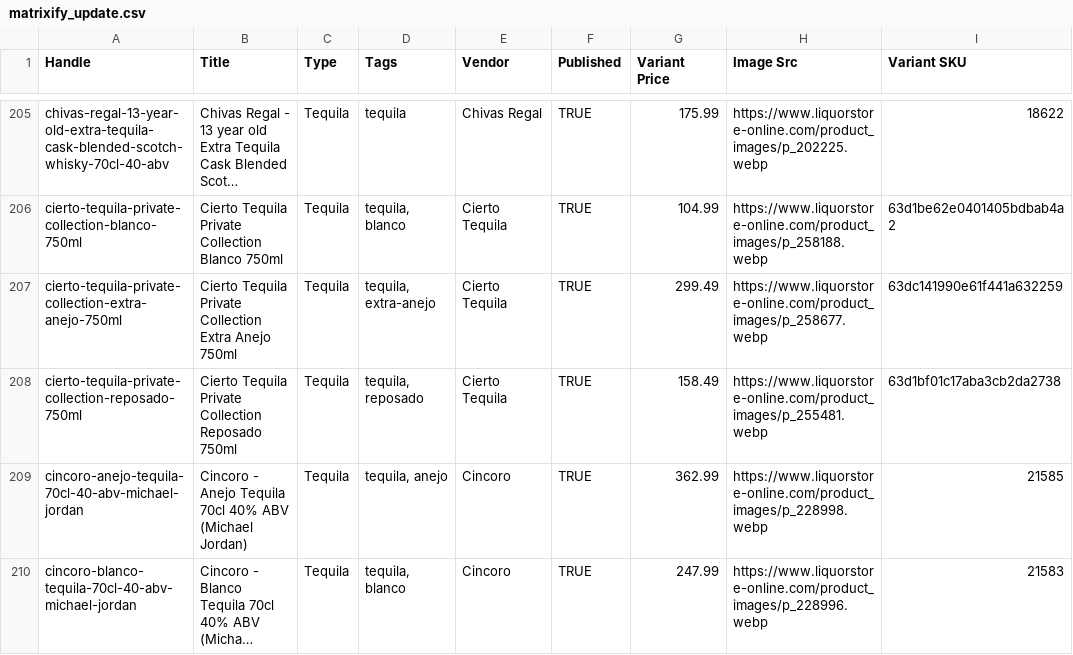
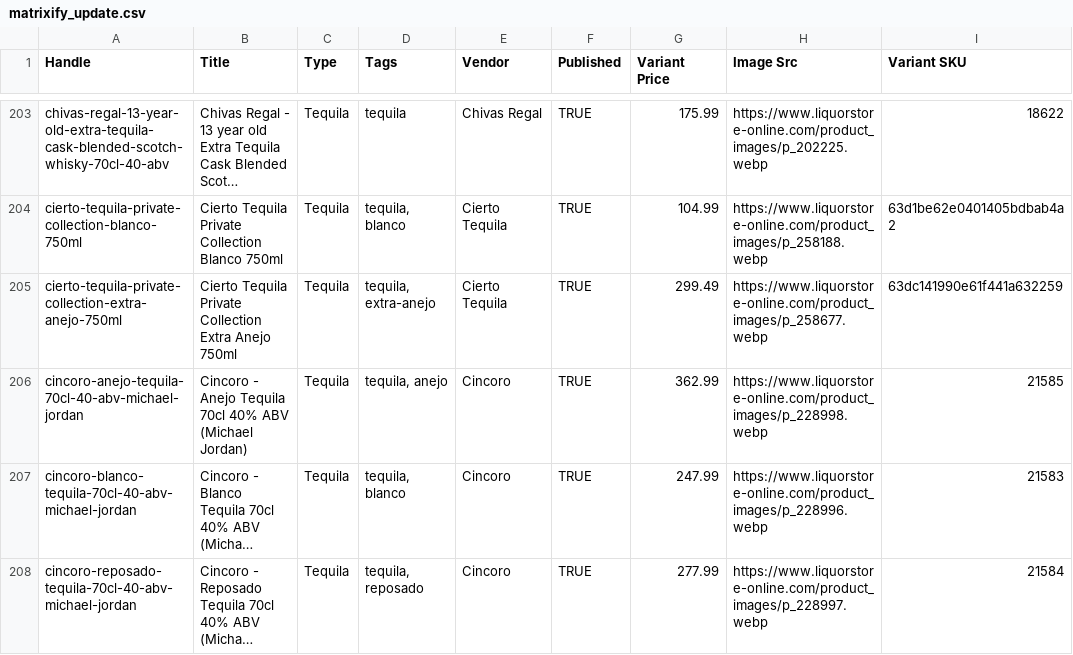
Before and after one commit to Njawnson/tequila-shopify-sync, a CSV file: output/matrixify_update.csv, drawn as a sheet; only a part is shown, gaps mark what is left out; the shorter side is filled out with more unchanged rows; long unchanged cells end in …; the diff covers the shown part only.

```diff
--- a/output/matrixify_update.csv
+++ b/output/matrixify_update.csv
@@ -207,3 +205,2 @@ cierto-tequila-private-collection-blanco-750ml,Cierto Tequila Private Collection
 cierto-tequila-private-collection-extra-anejo-750ml,Cierto Tequila Private Collection Extra Anejo 750ml,Tequila,"tequila, extra-anejo",Cierto Tequila,TRUE,299.49,https://www.liquorstore-online.com/product_images/p_258677.webp,63dc141990e61f441a632259
-cierto-tequila-private-collection-reposado-750ml,Cierto Tequila Private Collection Reposado 750ml,Tequila,"tequila, reposado",Cierto Tequila,TRUE,158.49,https://www.liquorstore-online.com/product_images/p_255481.webp,63d1bf01c17aba3cb2da2738
 cincoro-anejo-tequila-70cl-40-abv-michael-jordan,Cincoro - Anejo Tequila 70cl 40% ABV (Michael Jordan),Tequila,"tequila, anejo",Cincoro,TRUE,362.99,https://www.liquorstore-online.com/product_images/p_228998.webp,21585
```
Also changed, not shown: 10 added rows, 9 removed rows and 12 edited cells elsewhere in this file, output/unpublish.csv.
